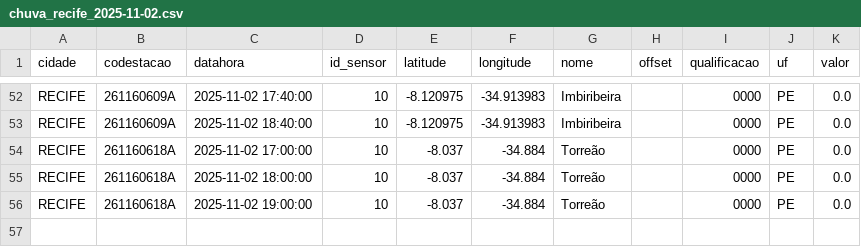
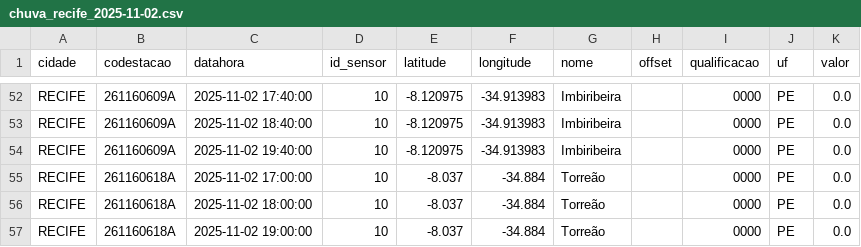
Before and after one commit to RafaellaB/Diagramas-de-risco-din-mico_01, a CSV file: chuva_recife_2025-11-02.csv, drawn as a sheet; only a part is shown, gaps mark what is left out.

```diff
--- a/chuva_recife_2025-11-02.csv
+++ b/chuva_recife_2025-11-02.csv
@@ -53,2 +53,3 @@ RECIFE,261160609A,2025-11-02 17:40:00,10,-8.120975,-34.913983,Imbiribeira,,0000,
 RECIFE,261160609A,2025-11-02 18:40:00,10,-8.120975,-34.913983,Imbiribeira,,0000,PE,0.0
+RECIFE,261160609A,2025-11-02 19:40:00,10,-8.120975,-34.913983,Imbiribeira,,0000,PE,0.0
 RECIFE,261160618A,2025-11-02 17:00:00,10,-8.037,-34.884,Torreão,,0000,PE,0.0
```
